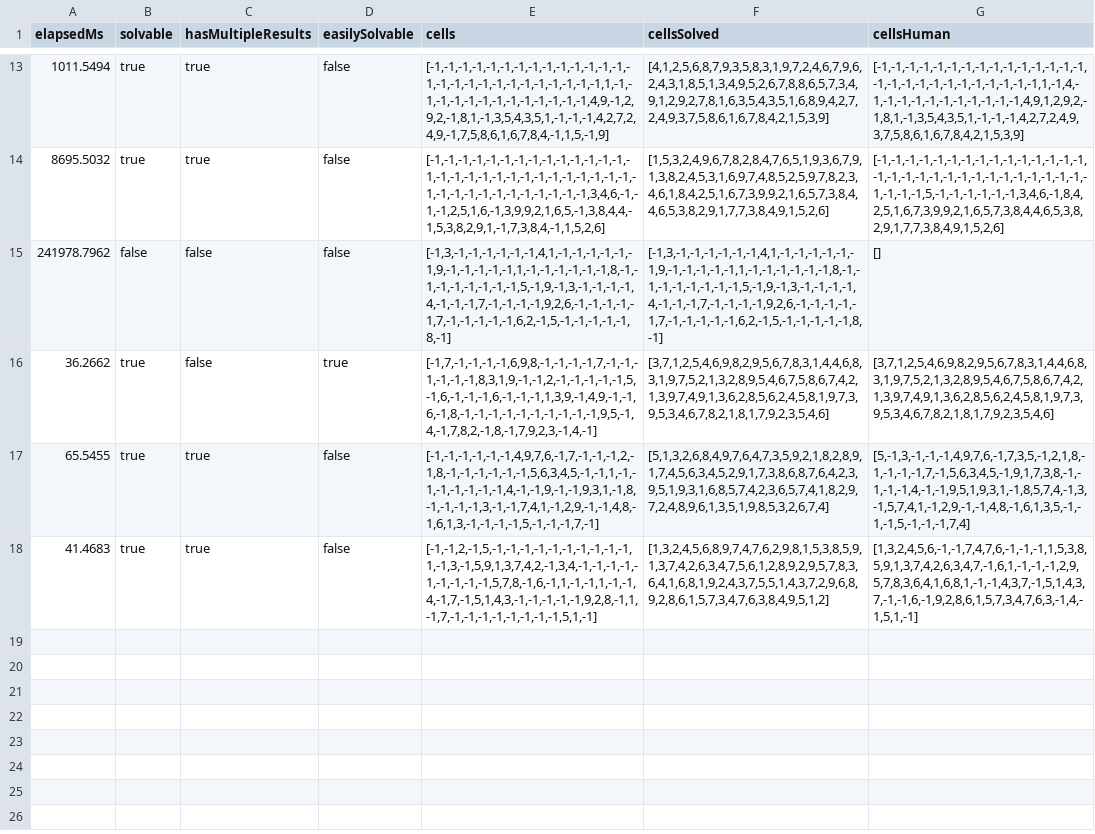
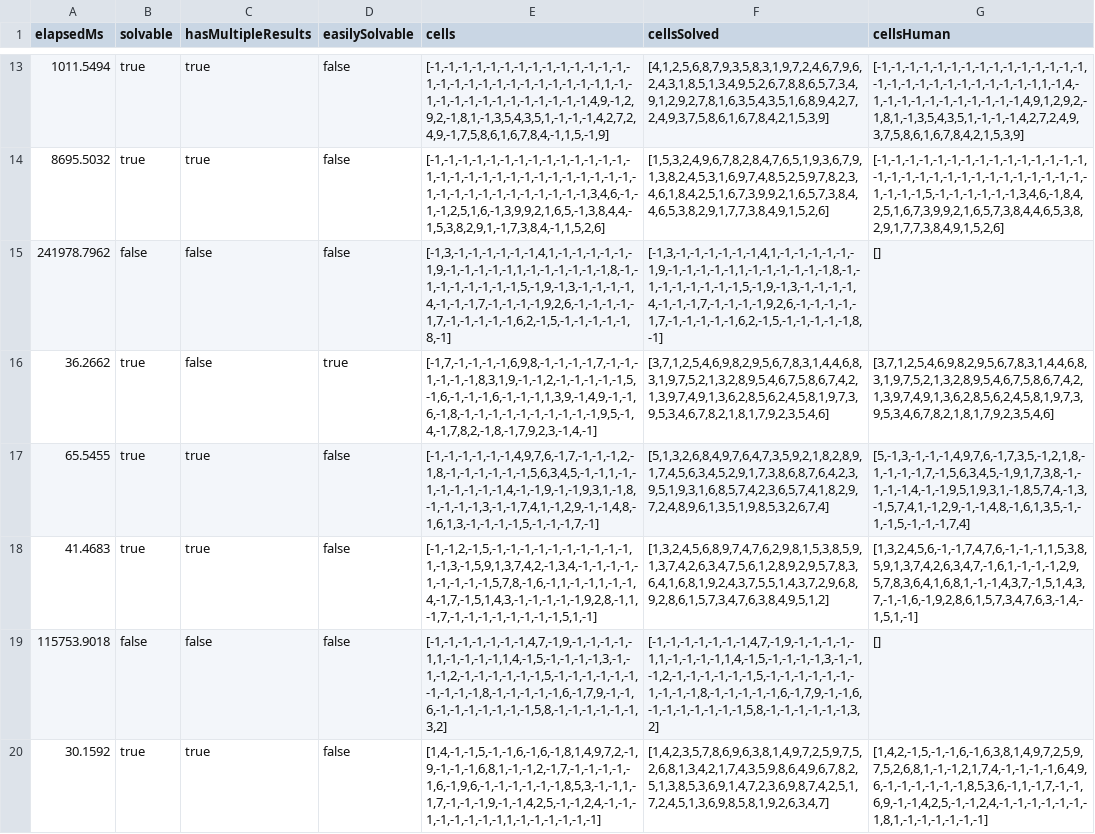
Before and after one commit to RomanDietenmeier/React-Sudoku, a CSV file: hmtimes10.csv, drawn as a sheet; only a part is shown, gaps mark what is left out; the diff names each change by its address in the sheet, - before the commit and + after, or states it on an @@ line.

Commit message:
Update easilySolvableSudokus.

```diff
--- a/hmtimes10.csv
+++ b/hmtimes10.csv
+row 19: 115753.9018 | false | false | false | [-1,-1,-1,-1,-1,-1,-1,4,7,-1,9,-1,-1,-1,-1,-1,1,-1,-1,-1,-1,1,4,-1,5,-1,-1,-1,-1,3,-1,-1,-1,2,-1,-1,-1,-1,-1,-1,5,-1,-1,-1,-1,-1,-1,-1,-1,-1,-1,8,-1,-1,-1,-1,-1,6,-1,7,9,-1,-1,6,-1,-1,-1,-1,-1,-1,-1,5,8,-1,-1,-1,-1,-1,-1,3,2] | [-1,-1,-1,-1,-1,-1,-1,4,7,-1,9,-1,-1,-1,-1,-1,1,-1,-1,-1,-1,1,4,-1,5,-1,-1,-1,-1,3,-1,-1,-1,2,-1,-1,-1,-1,-1,-1,5,-1,-1,-1,-1,-1,-1,-1,-1,-1,-1,8,-1,-1,-1,-1,-1,6,-1,7,9,-1,-1,6,-1,-1,-1,-1,-1,-1,-1,5,8,-1,-1,-1,-1,-1,-1,3,2] | []
+row 20: 30.1592 | true | true | false | [1,4,-1,-1,5,-1,-1,6,-1,6,-1,8,1,4,9,7,2,-1,9,-1,-1,-1,6,8,1,-1,-1,2,-1,7,-1,-1,-1,-1,-1,6,-1,9,6,-1,-1,-1,-1,-1,-1,8,5,3,-1,-1,1,-1,7,-1,-1,-1,9,-1,-1,4,2,5,-1,-1,2,4,-1,-1,-1,-1,-1,-1,-1,-1,1,-1,-1,-1,-1,-1,-1] | [1,4,2,3,5,7,8,6,9,6,3,8,1,4,9,7,2,5,9,7,5,2,6,8,1,3,4,2,1,7,4,3,5,9,8,6,4,9,6,7,8,2,5,1,3,8,5,3,6,9,1,4,7,2,3,6,9,8,7,4,2,5,1,7,2,4,5,1,3,6,9,8,5,8,1,9,2,6,3,4,7] | [1,4,2,-1,5,-1,-1,6,-1,6,3,8,1,4,9,7,2,5,9,7,5,2,6,8,1,-1,-1,2,1,7,4,-1,-1,-1,-1,6,4,9,6,-1,-1,-1,-1,-1,-1,8,5,3,6,-1,1,-1,7,-1,-1,6,9,-1,-1,4,2,5,-1,-1,2,4,-1,-1,-1,-1,-1,-1,-1,8,1,-1,-1,-1,-1,-1,-1]
```
Also changed, not shown: 6 other files.
